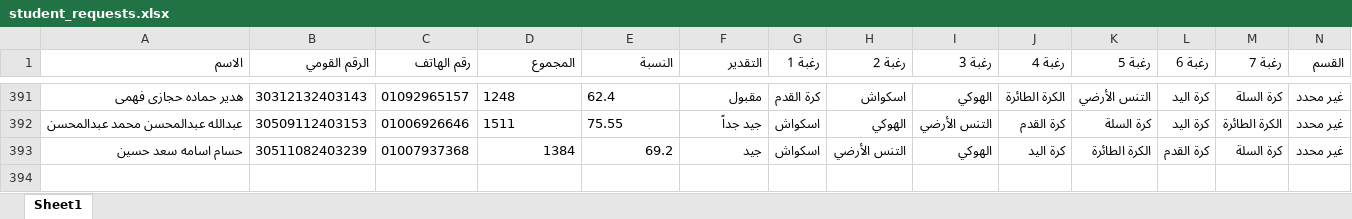
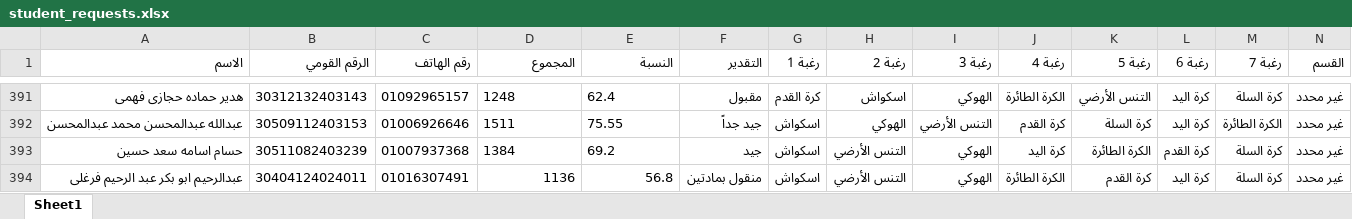
Before and after one commit to elnagi75/Specialization-Desires-Team-Sports-Racket-2026-2027, an Excel workbook: student_requests.xlsx, sheet Sheet1, drawn as a sheet; only a part is shown, gaps mark what is left out; values as stored, in another font and other column widths than the file's, no borders; the diff names each change by its address in the sheet, - before the commit and + after, or states it on an @@ line.

Commit message:
Auto-sync student_requests.xlsx from Streamlit

```diff
--- a/student_requests.xlsx (sheet Sheet1)
+++ b/student_requests.xlsx (sheet Sheet1)
-D393:E393 alignment: right
+D393:E393 alignment: left
+row 394: عبدالرحيم ابو بكر عبد الرحيم فرغلى | 30404124024011 | 01016307491 | 1136 | 56.8 | منقول بمادتين | اسكواش | التنس الأرضي | الهوكي | الكرة الطائرة | كرة القدم | كرة اليد | كرة السلة | غير محدد
```
